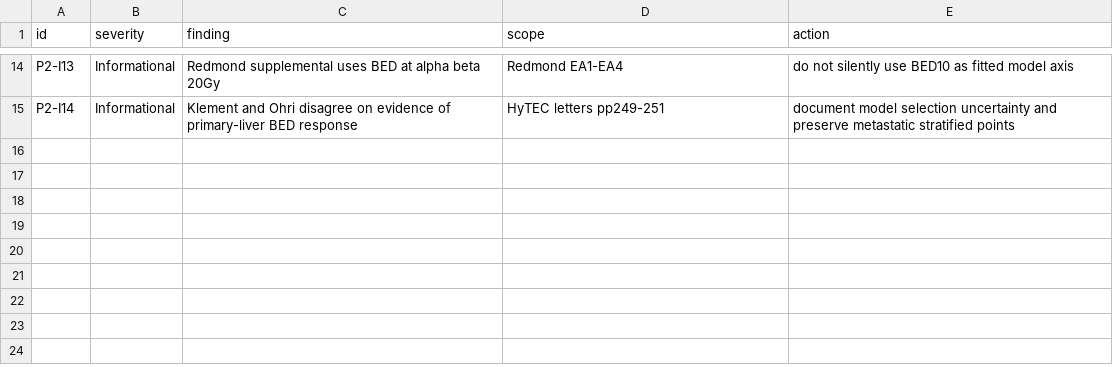
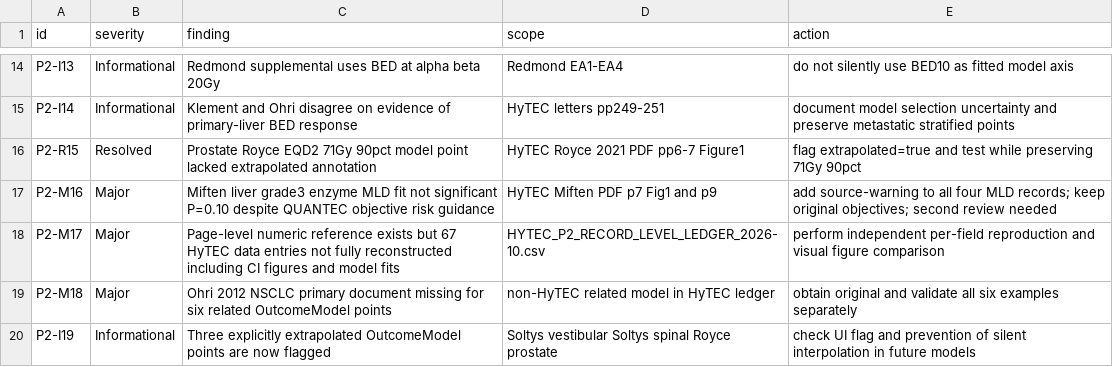
Before and after one commit to mesava/HFC-HypoFracCalc-, a CSV file: docs/HYTEC_DISCREPANCY_REGISTER.csv, drawn as a sheet; only a part is shown, gaps mark what is left out; the diff names each change by its address in the sheet, - before the commit and + after, or states it on an @@ line.

Commit message:
docs(p2): register Royce corrected annotation, Miften statistical caveat and 73-record ledger gaps

```diff
--- a/docs/HYTEC_DISCREPANCY_REGISTER.csv
+++ b/docs/HYTEC_DISCREPANCY_REGISTER.csv
+row 16: P2-R15 | Resolved | Prostate Royce EQD2 71Gy 90pct model point lacked extrapolated annotation | HyTEC Royce 2021 PDF pp6-7 Figure1 | flag extrapolated=true and test while preserving 71Gy 90pct
+row 17: P2-M16 | Major | Miften liver grade3 enzyme MLD fit not significant P=0.10 despite QUANTEC objective risk guidance | HyTEC Miften PDF p7 Fig1 and p9 | add source-warning to all four MLD records; keep original objectives; second review needed
+row 18: P2-M17 | Major | Page-level numeric reference exists but 67 HyTEC data entries not fully reconstructed including CI figures and model fits | HYTEC_P2_RECORD_LEVEL_LEDGER_2026-10.csv | perform independent per-field reproduction and visual figure comparison
+row 19: P2-M18 | Major | Ohri 2012 NSCLC primary document missing for six related OutcomeModel points | non-HyTEC related model in HyTEC ledger | obtain original and validate all six examples separately
+row 20: P2-I19 | Informational | Three explicitly extrapolated OutcomeModel points are now flagged | Soltys vestibular Soltys spinal Royce prostate | check UI flag and prevention of silent interpolation in future models
```
